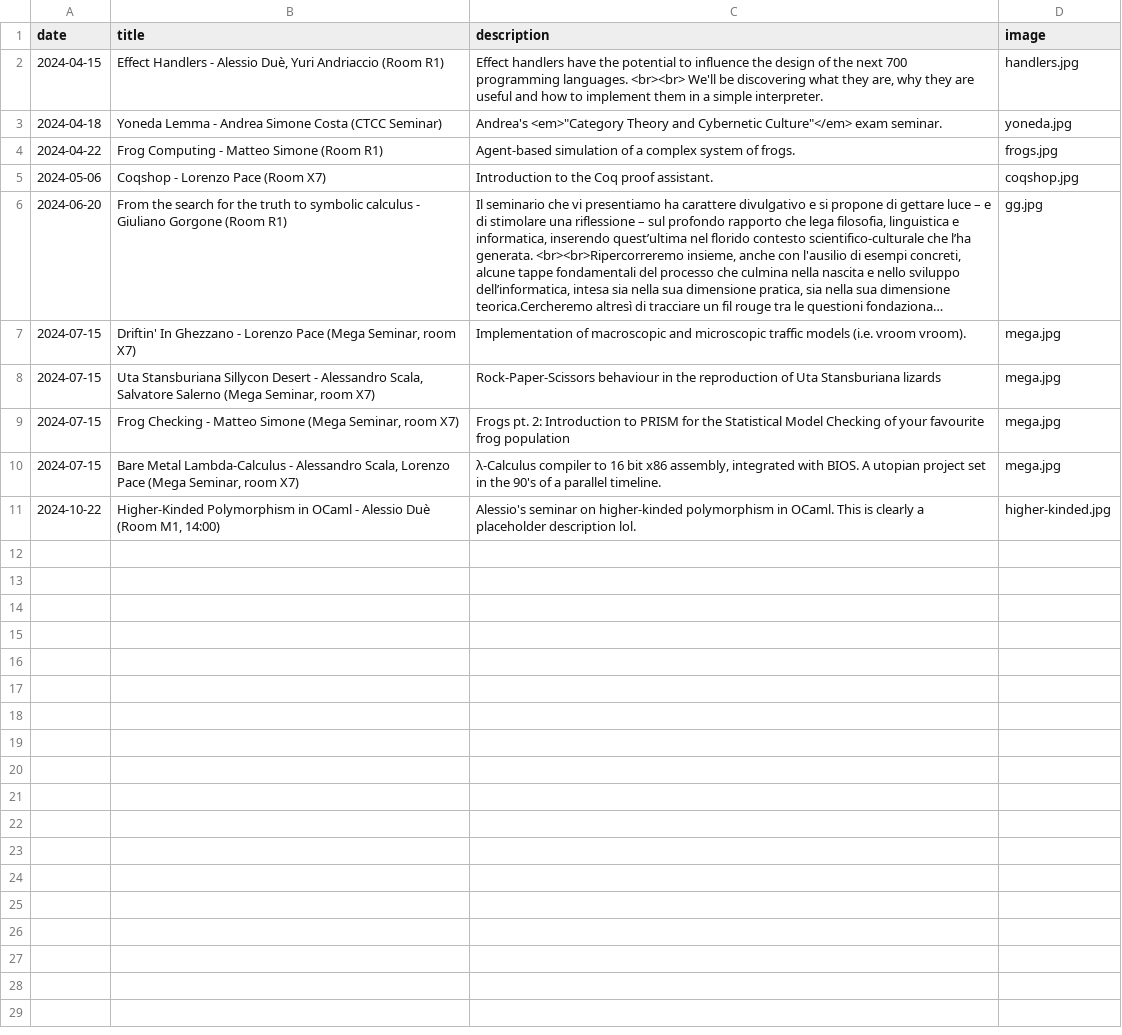
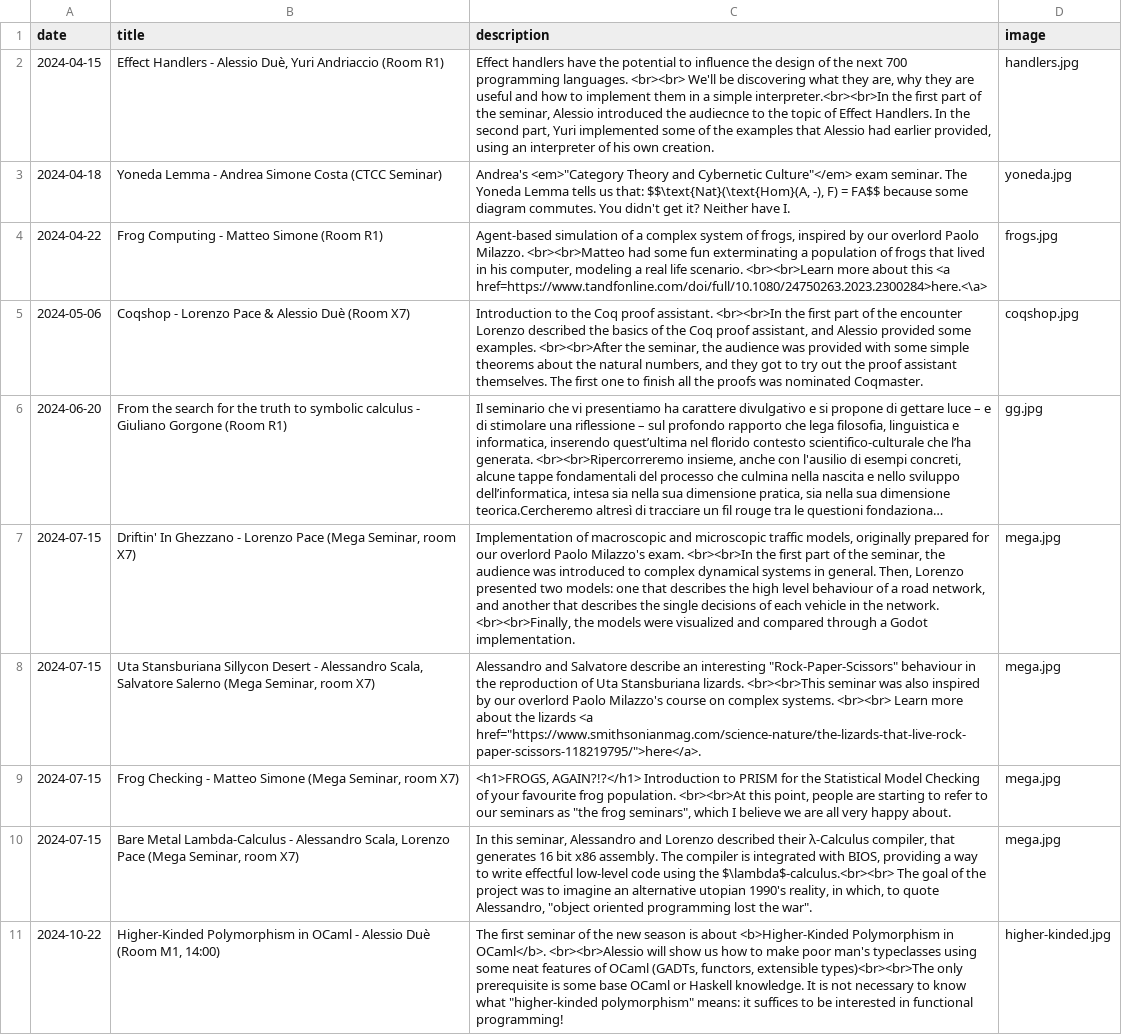
Before and after one commit to mell-o-tron/mell-o-tron.github.io, a CSV file: kwsl/seminars.csv, drawn as a sheet; long unchanged cells end in …; the diff names each change by its address in the sheet, - before the commit and + after, or states it on an @@ line.

Commit message:
added more descriptions

```diff
--- a/kwsl/seminars.csv
+++ b/kwsl/seminars.csv
-C2 (description): …a simple interpreter.
+C2 (description): …a simple interpreter.<br><br>In the first part of the seminar, Alessio introduced the audiecnce to the topic of Effect Handlers. In the second part, Yuri implemented some of the examples that Alessio had earlier provided, using an interpreter of his own creation.
-C3 (description): …exam seminar.
+C3 (description): …exam seminar. The Yoneda Lemma tells us that: $$\text{Nat}(\text{Hom}(A, -), F) = FA$$ because some diagram commutes. You didn't get it? Neither have I.
-C4 (description): …system of frogs.
+C4 (description): …system of frogs, inspired by our overlord Paolo Milazzo. <br><br>Matteo had some fun exterminating a population of frogs that lived in his computer, modeling a real life scenario. <br><br>Learn more about this <a href=https://www.tandfonline.com/doi/full/10.1080/24750263.2023.2300284>here.<\a>
-B5 (title): Coqshop - Lorenzo Pace (Room X7)
+B5 (title): Coqshop - Lorenzo Pace & Alessio Duè (Room X7)
-C5 (description): …proof assistant.
+C5 (description): …proof assistant. <br><br>In the first part of the encounter Lorenzo described the basics of the Coq proof assistant, and Alessio provided some examples. <br><br>After the seminar, the audience was provided with some simple theorems about the natural numbers, and they got to try out the proof assistant themselves. The first one to finish all the proofs was nominated Coqmaster.
-C7 (description): …microscopic traffic models (i.e. vroom vroom).
+C7 (description): …microscopic traffic models, originally prepared for our overlord Paolo Milazzo's exam. <br><br>In the first part of the seminar, the audience was introduced to complex dynamical systems in general. Then, Lorenzo presented two models: one that describes the high level behaviour of a road network, and another that describes the single decisions of each vehicle in the network. <br><br>Finally, the models were visualized and compared through a Godot implementation.
-C8 (description): Rock-Paper-Scissors behaviour in the reproduction of Uta Stansburiana lizards
+C8 (description): Alessandro and Salvatore describe an interesting "Rock-Paper-Scissors" behaviour in the reproduction of Uta Stansburiana lizards. <br><br>This seminar was also inspired by our overlord Paolo Milazzo's course on complex systems. <br><br> Learn more about the lizards <a href="https://www.smithsonianmag.com/science-nature/the-lizards-that-live-rock-paper-scissors-118219795/">here</a>.
-C9 (description): Frogs pt. 2: Introduction to PRISM for the Statistical Model Checking of your favourite frog population
+C9 (description): <h1>FROGS, AGAIN?!?</h1> Introduction to PRISM for the Statistical Model Checking of your favourite frog population. <br><br>At this point, people are starting to refer to our seminars as "the frog seminars", which I believe we are all very happy about.
-C10 (description): λ-Calculus compiler to 16 bit x86 assembly, integrated with BIOS. A utopian project set in the 90's of a parallel timeline.
+C10 (description): In this seminar, Alessandro and Lorenzo described their λ-Calculus compiler, that generates 16 bit x86 assembly. The compiler is integrated with BIOS, providing a way to write effectful low-level code using the $\lambda$-calculus.<br><br> The goal of the project was to imagine an alternative utopian 1990's reality, in which, to quote Alessandro, "object oriented programming lost the war".
-C11 (description): Alessio's seminar on higher-kinded polymorphism in OCaml. This is clearly a placeholder description lol.
+C11 (description): The first seminar of the new season is about <b>Higher-Kinded Polymorphism in OCaml</b>. <br><br>Alessio will show us how to make poor man's typeclasses using some neat features of OCaml (GADTs, functors, extensible types)<br><br>The only prerequisite is some base OCaml or Haskell knowledge. It is not necessary to know what "higher-kinded polymorphism" means: it suffices to be interested in functional programming!
```
Also changed, not shown: 1 other file.
